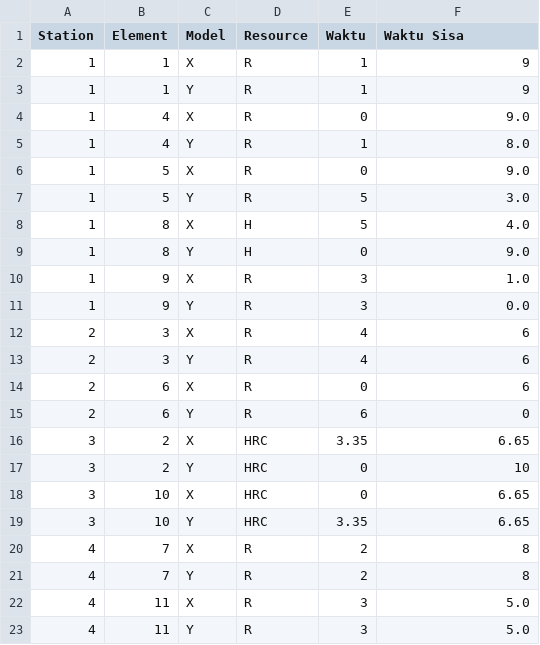
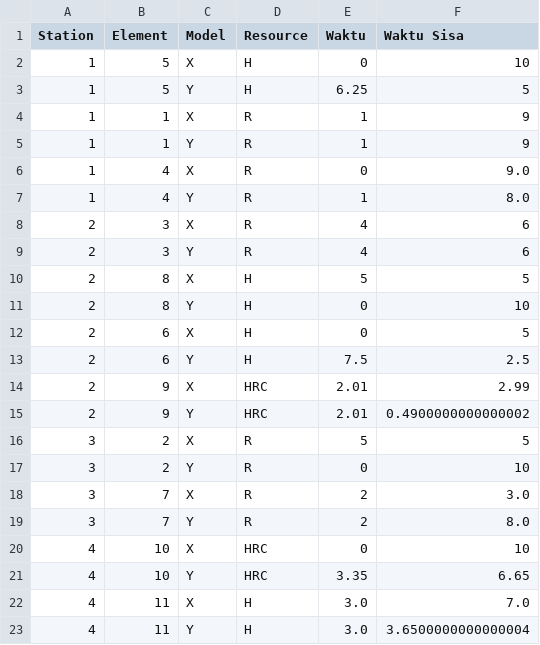
Before and after one commit to TheOne28/Simulated_Annealing, a CSV file: data/output/finalSolution-solution2.csv, drawn as a sheet.

```diff
--- a/data/output/finalSolution-solution2.csv
+++ b/data/output/finalSolution-solution2.csv
@@ -1,2 +1,4 @@
 Station,Element,Model,Resource,Waktu,Waktu Sisa
+1,5,X,H,0,10
+1,5,Y,H,6.25,5
 1,1,X,R,1,9
@@ -5,19 +7,17 @@ Station,Element,Model,Resource,Waktu,Waktu Sisa
 1,4,Y,R,1,8.0
-1,5,X,R,0,9.0
-1,5,Y,R,5,3.0
-1,8,X,H,5,4.0
-1,8,Y,H,0,9.0
-1,9,X,R,3,1.0
-1,9,Y,R,3,0.0
 2,3,X,R,4,6
 2,3,Y,R,4,6
-2,6,X,R,0,6
-2,6,Y,R,6,0
-3,2,X,HRC,3.35,6.65
-3,2,Y,HRC,0,10
-3,10,X,HRC,0,6.65
-3,10,Y,HRC,3.35,6.65
-4,7,X,R,2,8
-4,7,Y,R,2,8
-4,11,X,R,3,5.0
-4,11,Y,R,3,5.0
+2,8,X,H,5,5
+2,8,Y,H,0,10
+2,6,X,H,0,5
+2,6,Y,H,7.5,2.5
+2,9,X,HRC,2.01,2.99
+2,9,Y,HRC,2.01,0.4900000000000002
+3,2,X,R,5,5
+3,2,Y,R,0,10
+3,7,X,R,2,3.0
+3,7,Y,R,2,8.0
+4,10,X,HRC,0,10
+4,10,Y,HRC,3.35,6.65
+4,11,X,H,3.0,7.0
+4,11,Y,H,3.0,3.6500000000000004
```
Also changed, not shown: data/output/finalSolution-solution3.csv, 9 other files.
